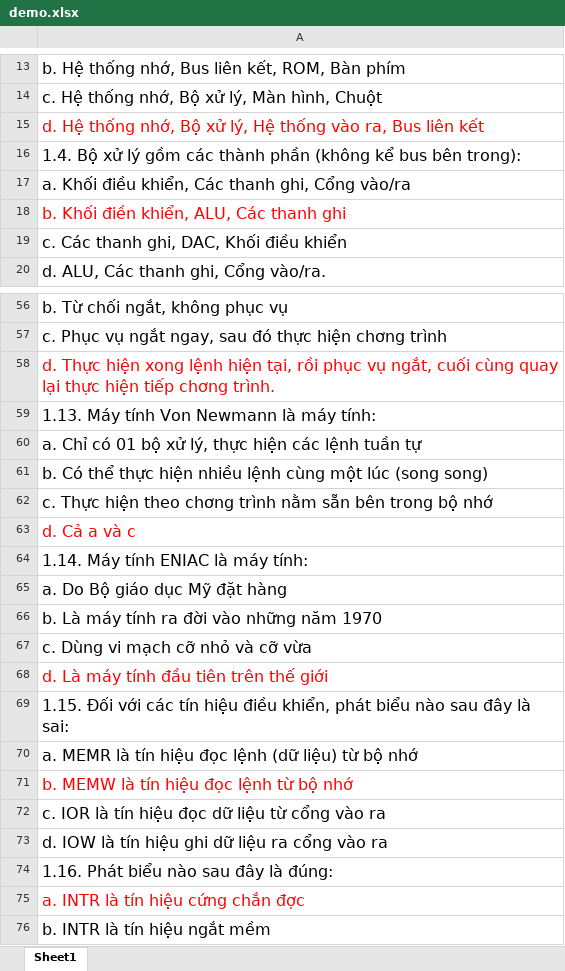
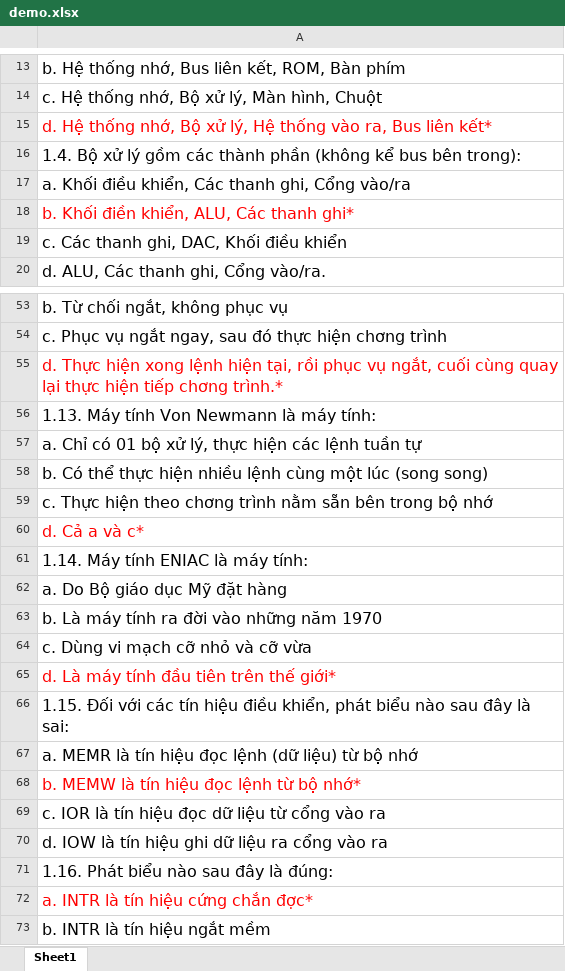
Before and after one commit to hiepdv128/vb6, an Excel workbook: demo.xlsx, sheet Sheet1, drawn as a sheet; only a part is shown, gaps mark what is left out; values as stored, in another font and other column widths than the file's, no borders; addresses are those after the commit; the diff covers the shown part only; the diff names each change by its address in the sheet, - before the commit and + after, or states it on an @@ line.

```diff
--- a/demo.xlsx (sheet Sheet1)
+++ b/demo.xlsx (sheet Sheet1)
-A15: …Bus liên kết
+A15: …Bus liên kết*
-A18: b. Khối điền khiển, ALU, Các thanh ghi
+A18: b. Khối điền khiển, ALU, Các thanh ghi*
-A55: …tiếp chơng trình.
+A55: …tiếp chơng trình.*
-A60: d. Cả a và c
+A60: d. Cả a và c*
-A65: d. Là máy tính đầu tiên trên thế giới
+A65: d. Là máy tính đầu tiên trên thế giới*
-A68: b. MEMW là tín hiệu đọc lệnh từ bộ nhớ
+A68: b. MEMW là tín hiệu đọc lệnh từ bộ nhớ*
-A72: a. INTR là tín hiệu cứng chắn đợc
+A72: a. INTR là tín hiệu cứng chắn đợc*
```
Also changed, not shown: 1 added row, 43 removed rows and 23 edited cells elsewhere in this sheet, 33 other files.
